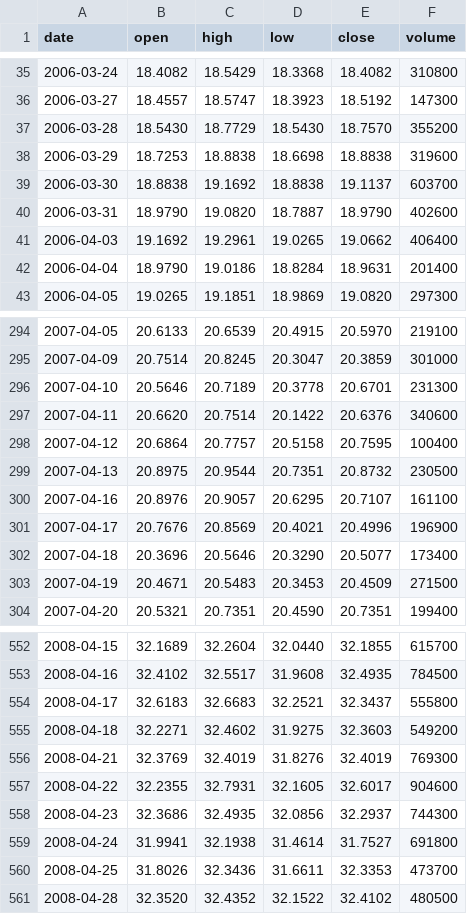
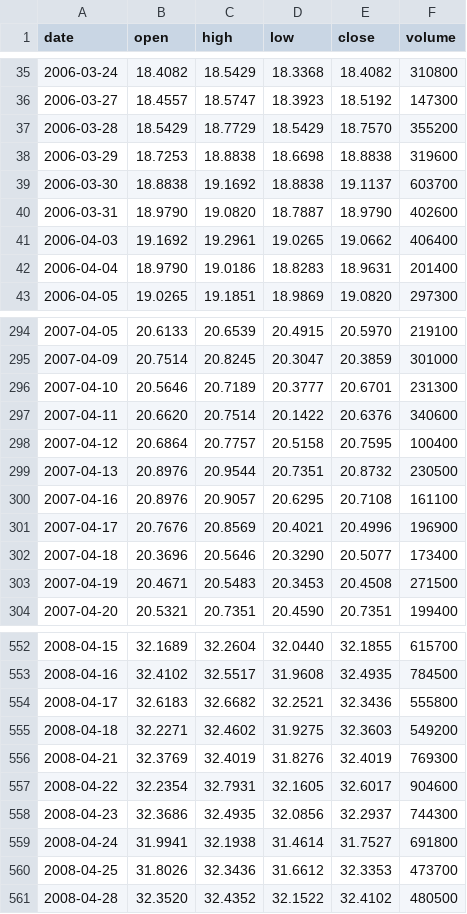
Before and after one commit to Alex-1101/btc-data-collector, a CSV file: data/us/DBC.csv, drawn as a sheet; only a part is shown, gaps mark what is left out; the diff covers the shown part only.

```diff
--- a/data/us/DBC.csv
+++ b/data/us/DBC.csv
@@ -36,3 +36,3 @@ date,open,high,low,close,volume
 2006-03-27,18.4557,18.5747,18.3923,18.5192,147300
-2006-03-28,18.5430,18.7729,18.5430,18.7570,355200
+2006-03-28,18.5429,18.7729,18.5429,18.7570,355200
 2006-03-29,18.7253,18.8838,18.6698,18.8838,319600
@@ -41,3 +41,3 @@ date,open,high,low,close,volume
 2006-04-03,19.1692,19.2961,19.0265,19.0662,406400
-2006-04-04,18.9790,19.0186,18.8284,18.9631,201400
+2006-04-04,18.9790,19.0186,18.8283,18.9631,201400
 2006-04-05,19.0265,19.1851,18.9869,19.0820,297300
@@ -295,10 +295,10 @@ date,open,high,low,close,volume
 2007-04-09,20.7514,20.8245,20.3047,20.3859,301000
-2007-04-10,20.5646,20.7189,20.3778,20.6701,231300
+2007-04-10,20.5646,20.7189,20.3777,20.6701,231300
 2007-04-11,20.6620,20.7514,20.1422,20.6376,340600
 2007-04-12,20.6864,20.7757,20.5158,20.7595,100400
-2007-04-13,20.8975,20.9544,20.7351,20.8732,230500
-2007-04-16,20.8976,20.9057,20.6295,20.7107,161100
+2007-04-13,20.8976,20.9544,20.7351,20.8732,230500
+2007-04-16,20.8976,20.9057,20.6295,20.7108,161100
 2007-04-17,20.7676,20.8569,20.4021,20.4996,196900
 2007-04-18,20.3696,20.5646,20.3290,20.5077,173400
-2007-04-19,20.4671,20.5483,20.3453,20.4509,271500
+2007-04-19,20.4671,20.5483,20.3453,20.4508,271500
 2007-04-20,20.5321,20.7351,20.4590,20.7351,199400
@@ -553,9 +553,9 @@ date,open,high,low,close,volume
 2008-04-16,32.4102,32.5517,31.9608,32.4935,784500
-2008-04-17,32.6183,32.6683,32.2521,32.3437,555800
+2008-04-17,32.6183,32.6682,32.2521,32.3436,555800
 2008-04-18,32.2271,32.4602,31.9275,32.3603,549200
 2008-04-21,32.3769,32.4019,31.8276,32.4019,769300
-2008-04-22,32.2355,32.7931,32.1605,32.6017,904600
+2008-04-22,32.2354,32.7931,32.1605,32.6017,904600
 2008-04-23,32.3686,32.4935,32.0856,32.2937,744300
 2008-04-24,31.9941,32.1938,31.4614,31.7527,691800
-2008-04-25,31.8026,32.3436,31.6611,32.3353,473700
+2008-04-25,31.8026,32.3436,31.6612,32.3353,473700
 2008-04-28,32.3520,32.4352,32.1522,32.4102,480500
```
Also changed, not shown: 162 edited cells elsewhere in this file, data/us/AAPL.csv, data/us/BIL.csv, 36 other files.
